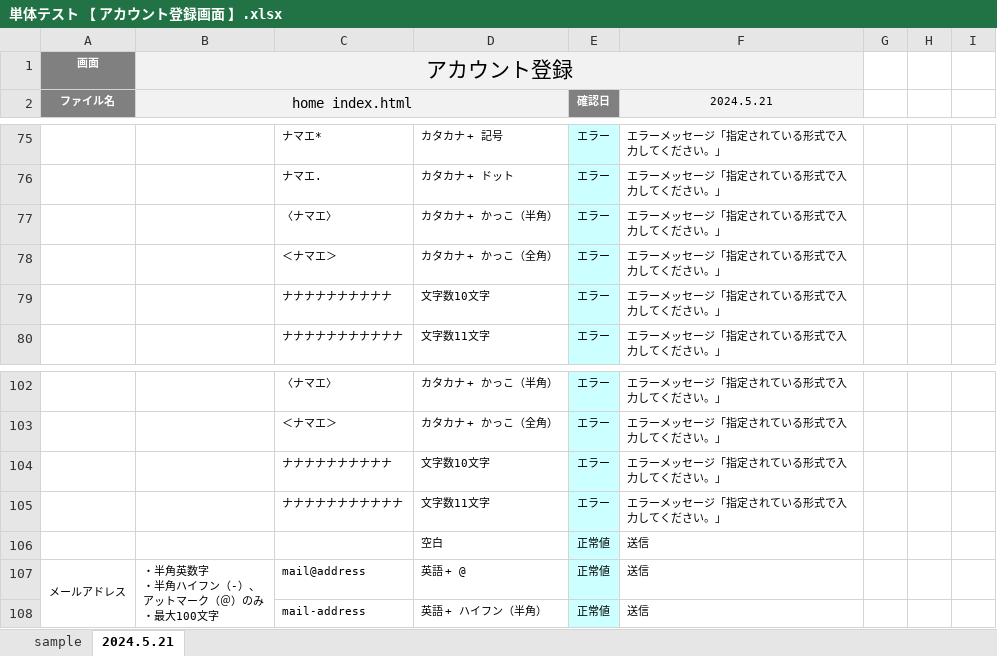
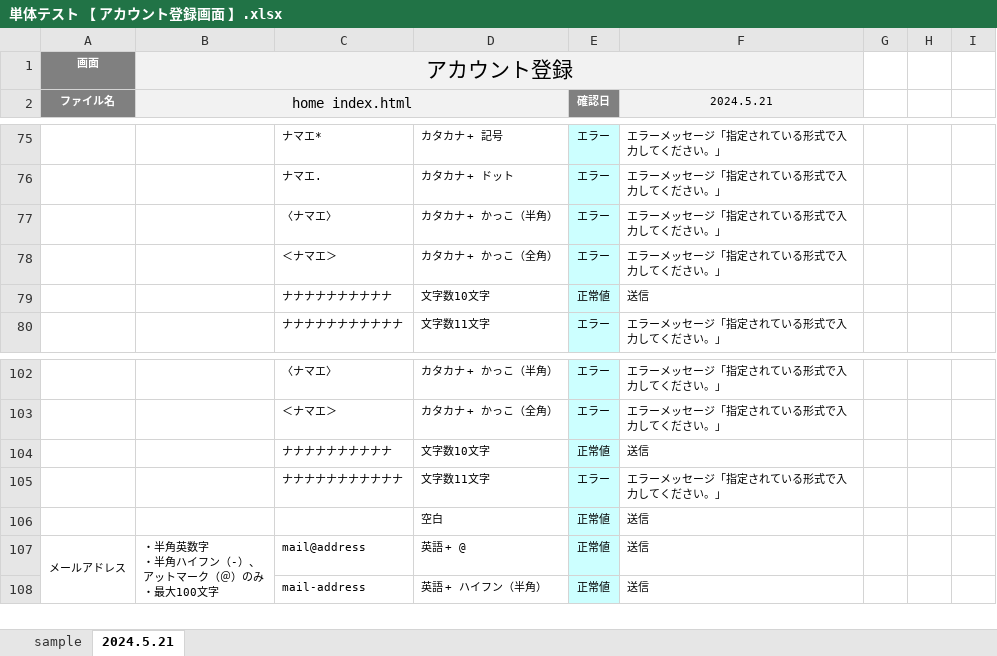
Before and after one commit to Eri-Murakami/account, an Excel workbook: 単体テスト/単体テスト 【 アカウント登録画面 】.xlsx, sheet 2024.5.21, drawn as a sheet; only a part is shown, gaps mark what is left out; values as stored, in another font and other column widths than the file's, no borders; charts and pictures and conditional formats not drawn; the diff names each change by its address in the sheet, - before the commit and + after, or states it on an @@ line.

```diff
--- a/単体テスト/単体テスト 【 アカウント登録画面 】.xlsx (sheet 2024.5.21)
+++ b/単体テスト/単体テスト 【 アカウント登録画面 】.xlsx (sheet 2024.5.21)
-E79 (確認日): エラー
+E79 (確認日): 正常値
-F79 (2024.5.21): エラーメッセージ「指定されている形式で入力してください。」
+F79 (2024.5.21): 送信
-E104 (確認日): エラー
+E104 (確認日): 正常値
-F104 (2024.5.21): エラーメッセージ「指定されている形式で入力してください。」
+F104 (2024.5.21): 送信
```
Also changed, not shown: 単体テスト/単体テスト 【 アカウント登録画面(return) 】.xlsx, 単体テスト/単体テスト 【 アカウント登録確認画面 】.xlsx, 6 other files.
